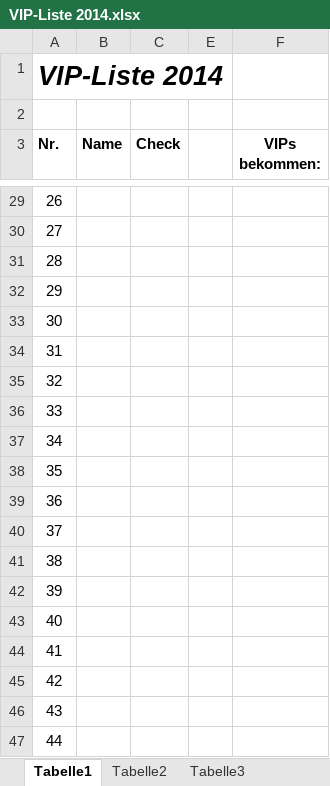
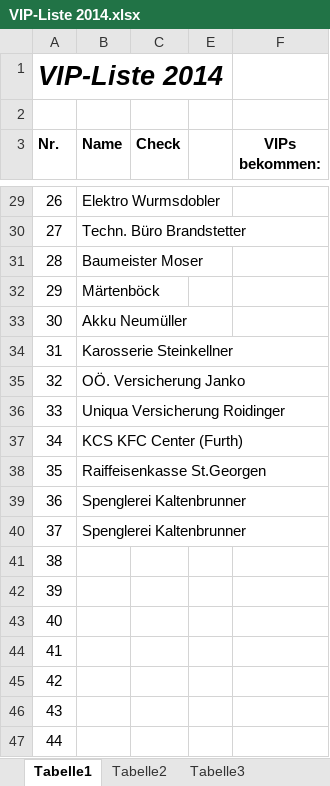
Before and after one commit to Balestrano/glarea-nox, an Excel workbook: 2014/Sponsoring/VIP/VIP-Liste 2014.xlsx, sheet Tabelle1, drawn as a sheet; only a part is shown, gaps mark what is left out; values as stored, in another font and other column widths than the file's, no borders; the diff covers the shown part only; the diff names each change by its address in the sheet, - before the commit and + after, or states it on an @@ line.

```diff
--- a/2014/Sponsoring/VIP/VIP-Liste 2014.xlsx (sheet Tabelle1)
+++ b/2014/Sponsoring/VIP/VIP-Liste 2014.xlsx (sheet Tabelle1)
-B29 (Name): (empty)
+B29 (Name): Elektro Wurmsdobler
-B30 (Name): (empty)
+B30 (Name): Techn. Büro Brandstetter
-B31 (Name): (empty)
+B31 (Name): Baumeister Moser
-B32 (Name): (empty)
+B32 (Name): Märtenböck
-B33 (Name): (empty)
+B33 (Name): Akku Neumüller
-B34 (Name): (empty)
+B34 (Name): Karosserie Steinkellner
-B35 (Name): (empty)
+B35 (Name): OÖ. Versicherung Janko
-B36 (Name): (empty)
+B36 (Name): Uniqua Versicherung Roidinger
-B37 (Name): (empty)
+B37 (Name): KCS KFC Center (Furth)
-B38 (Name): (empty)
+B38 (Name): Raiffeisenkasse St.Georgen
-B39:B40 (Name): (empty)
+B39:B40 (Name): Spenglerei Kaltenbrunner
```
Also changed, not shown: 25 edited cells elsewhere in this sheet, 2014/Sponsoring/Liste der Sponsoren.xlsx.
